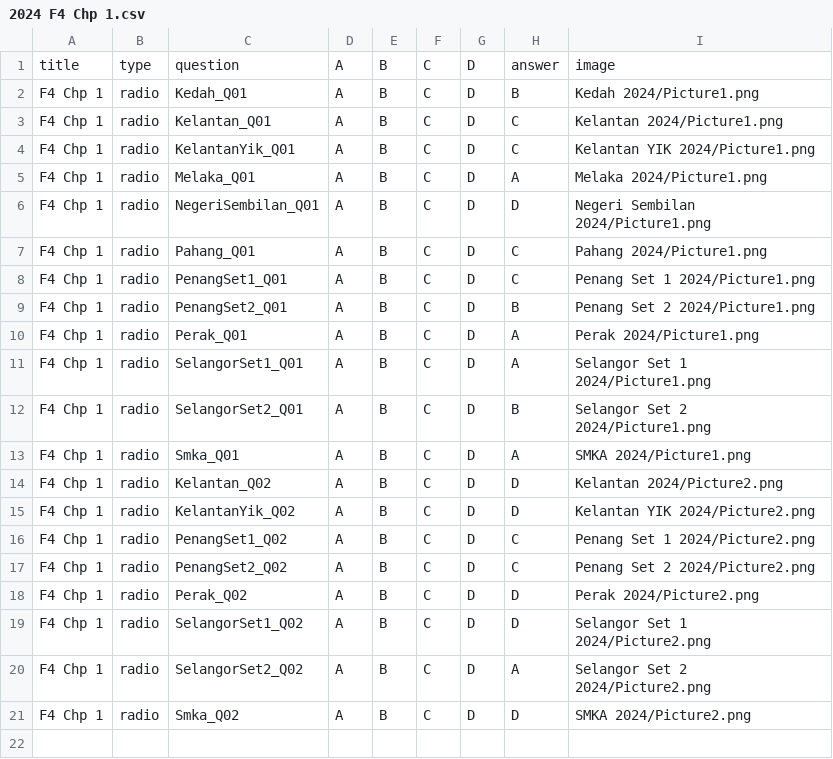
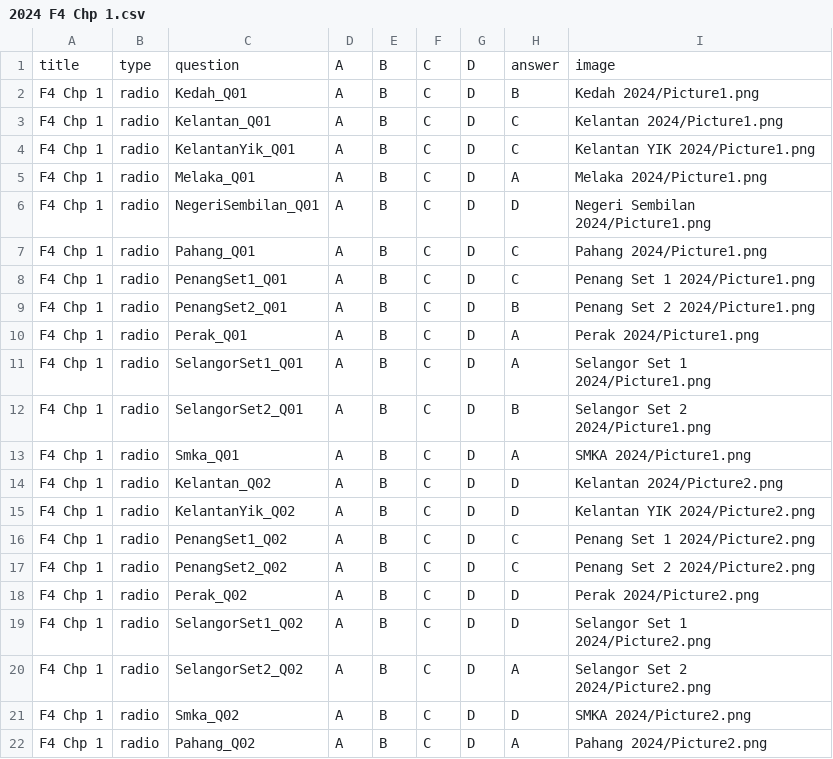
Before and after one commit to nobody0619/SPM-SC, a CSV file: 2024 F4 Chp 1.csv, drawn as a sheet; the diff names each change by its address in the sheet, - before the commit and + after, or states it on an @@ line.

```diff
--- a/2024 F4 Chp 1.csv
+++ b/2024 F4 Chp 1.csv
+row 22: F4 Chp 1 | radio | Pahang_Q02 | A | B | C | D | A | Pahang 2024/Picture2.png
```
Also changed, not shown: 2024 F4 Chp 2.csv.
